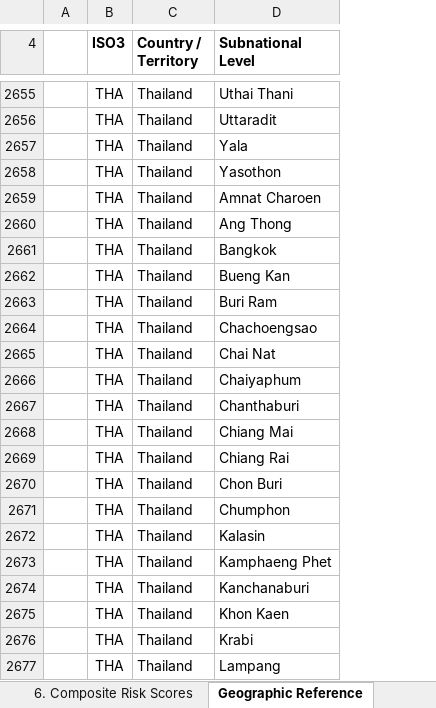
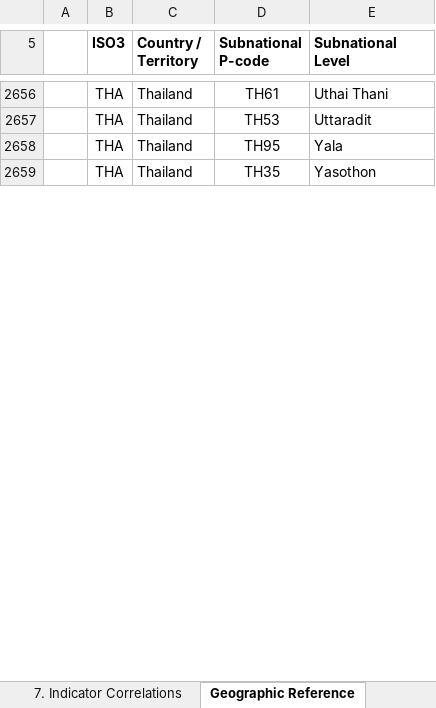
Before and after one commit to WHO-Collaboratory/seasonal-risk-assessment, an Excel workbook: data/WHO Seasonal Risk Assessment Tool (TEMPLATE).xlsx, sheet Geographic Reference, drawn as a sheet; only a part is shown, gaps mark what is left out; values as stored, in another font and other column widths than the file's, no borders; conditional formats and table styles not drawn; removed rows and columns are numbered as before the commit, all else as after; the diff covers the shown part only; the diff names each change by its address in the sheet, - before the commit and + after, or states it on an @@ line.

```diff
--- a/data/WHO Seasonal Risk Assessment Tool (TEMPLATE).xlsx (sheet Geographic Reference)
+++ b/data/WHO Seasonal Risk Assessment Tool (TEMPLATE).xlsx (sheet Geographic Reference)
+sheet tab: 7. Indicator Correlations
+column D (Subnational P-code), rows 2656-2659: TH61 | TH53 | TH95 | TH35
-row 2659:  | THA | Thailand | Amnat Charoen
-row 2660:  | THA | Thailand | Ang Thong
-row 2661:  | THA | Thailand | Bangkok
-row 2662:  | THA | Thailand | Bueng Kan
-row 2663:  | THA | Thailand | Buri Ram
-row 2664:  | THA | Thailand | Chachoengsao
-row 2665:  | THA | Thailand | Chai Nat
-row 2666:  | THA | Thailand | Chaiyaphum
-row 2667:  | THA | Thailand | Chanthaburi
-row 2668:  | THA | Thailand | Chiang Mai
-row 2669:  | THA | Thailand | Chiang Rai
-row 2670:  | THA | Thailand | Chon Buri
-row 2671:  | THA | Thailand | Chumphon
-row 2672:  | THA | Thailand | Kalasin
-row 2673:  | THA | Thailand | Kamphaeng Phet
-row 2674:  | THA | Thailand | Kanchanaburi
-row 2675:  | THA | Thailand | Khon Kaen
-row 2676:  | THA | Thailand | Krabi
-row 2677:  | THA | Thailand | Lampang
```
Also changed, not shown: 1 added row, 64 removed rows, 1 edited cell, cell formats and merged cells elsewhere in this sheet, sheet 2. Define Indicators, sheet Instructions, sheet 4. Define Weights, sheet 1. Describe Your Emergency, sheet 6. Composite Risk Scores, sheet 3. Enter Indicator Scores, 1 more sheet, hidden cells, charts or pictures, 4 other files.
